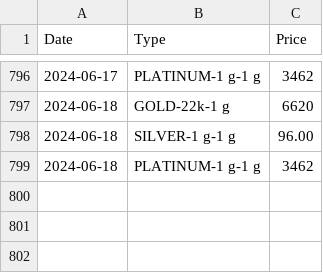
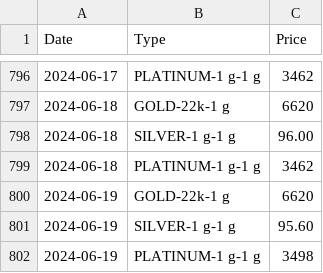
Before and after one commit to arumugamsubramanian/gold-price-tracker, a CSV file: gold_prices.csv, drawn as a sheet; only a part is shown, gaps mark what is left out; the diff names each change by its address in the sheet, - before the commit and + after, or states it on an @@ line.

```diff
--- a/gold_prices.csv
+++ b/gold_prices.csv
+row 800: 2024-06-19 | GOLD-22k-1 g | 6620
+row 801: 2024-06-19 | SILVER-1 g-1 g | 95.60
+row 802: 2024-06-19 | PLATINUM-1 g-1 g | 3498
```
